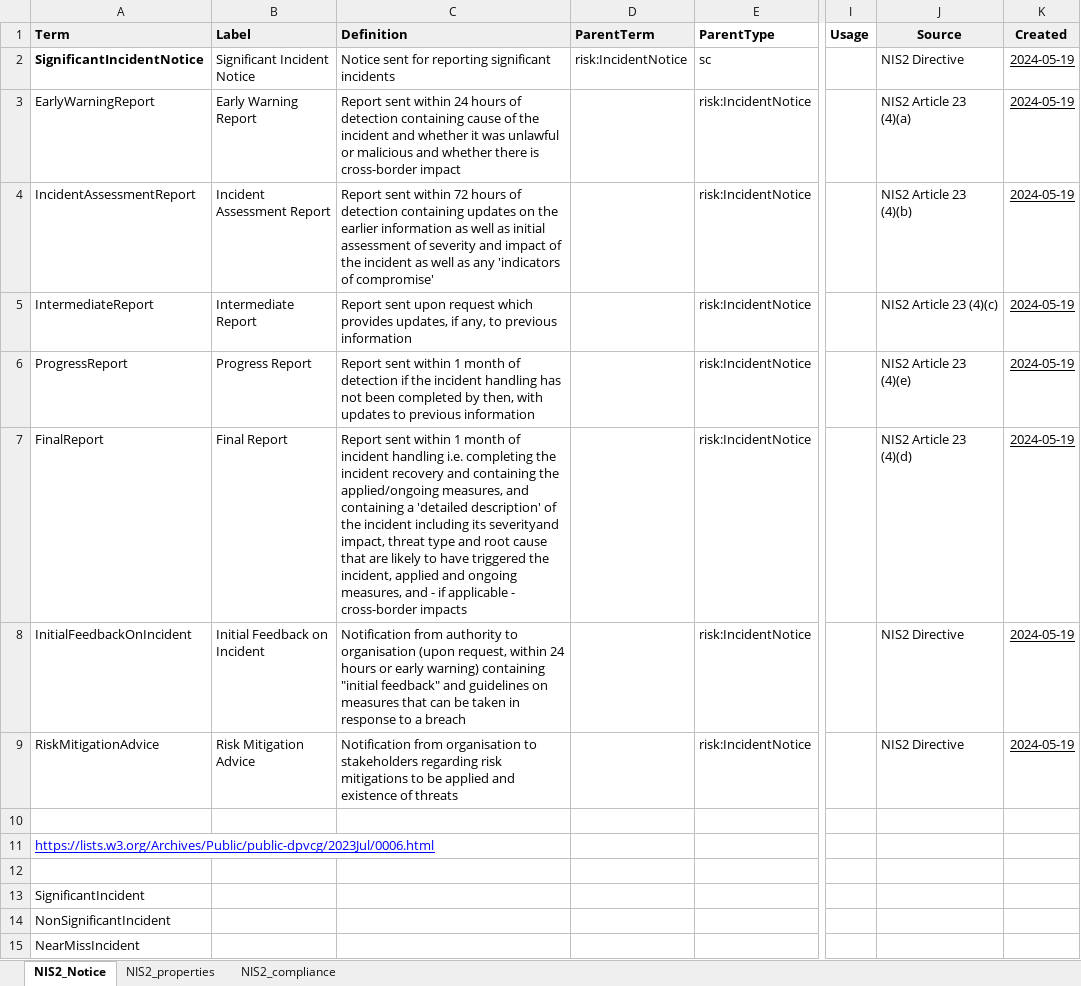
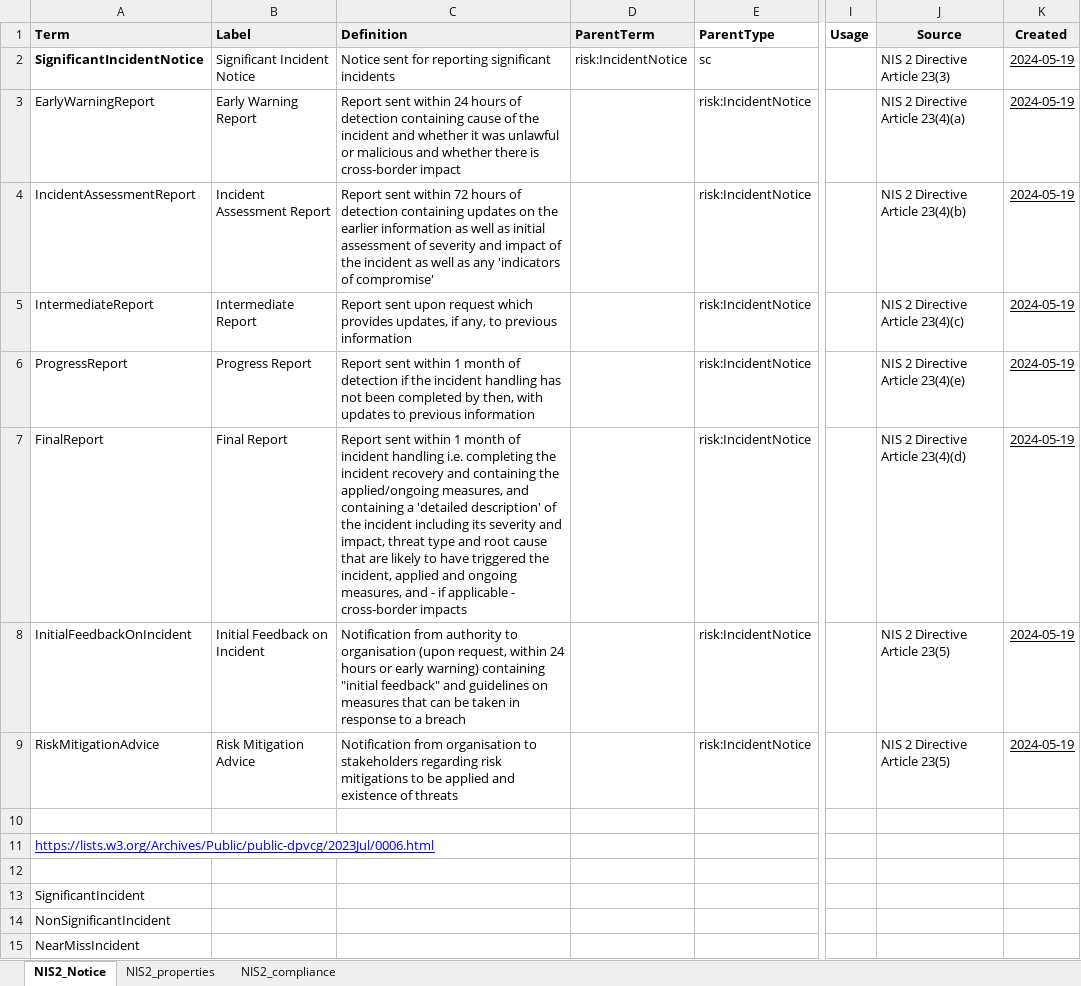
Before and after one commit to w3c/dpv, an Excel workbook: code/vocab_csv/eu-nis2.xlsx, sheet NIS2_Notice, drawn as a sheet; only a part is shown, gaps mark what is left out; values as stored, in another font and other column widths than the file's, no borders; charts and pictures and conditional formats not drawn; the diff names each change by its address in the sheet, - before the commit and + after, or states it on an @@ line.

Commit message:
Update EU-NIS2 source
Update source to be more specific for
- SignificantIncidentNotice
- InitialFeedbackOnIncident
- RiskMitigationAdvice

Follow up of #333

Signed-off-by: Arthit Suriyawongkul <arthit@gmail.com>

```diff
--- a/code/vocab_csv/eu-nis2.xlsx (sheet NIS2_Notice)
+++ b/code/vocab_csv/eu-nis2.xlsx (sheet NIS2_Notice)
-J2 (Source): NIS2 Directive
+J2 (Source): NIS 2 Directive Article 23(3)
-J3 (Source): NIS2 Article 23 (4)(a)
+J3 (Source): NIS 2 Directive Article 23(4)(a)
-J4 (Source): NIS2 Article 23 (4)(b)
+J4 (Source): NIS 2 Directive Article 23(4)(b)
-J5 (Source): NIS2 Article 23 (4)(c)
+J5 (Source): NIS 2 Directive Article 23(4)(c)
-J6 (Source): NIS2 Article 23 (4)(e)
+J6 (Source): NIS 2 Directive Article 23(4)(e)
-C7 (Definition): …including its severityand impact, threat…
+C7 (Definition): …including its severity and impact, threat…
-J7 (Source): NIS2 Article 23 (4)(d)
+J7 (Source): NIS 2 Directive Article 23(4)(d)
-J8:J9 (Source): NIS2 Directive
+J8:J9 (Source): NIS 2 Directive Article 23(5)
```
Also changed, not shown: 9 other files.
